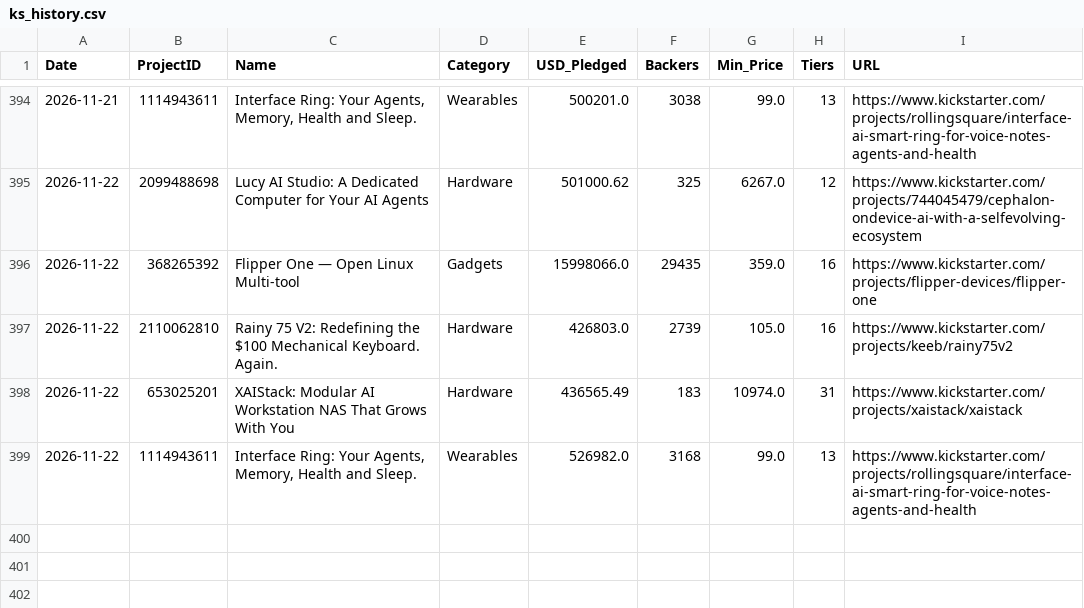
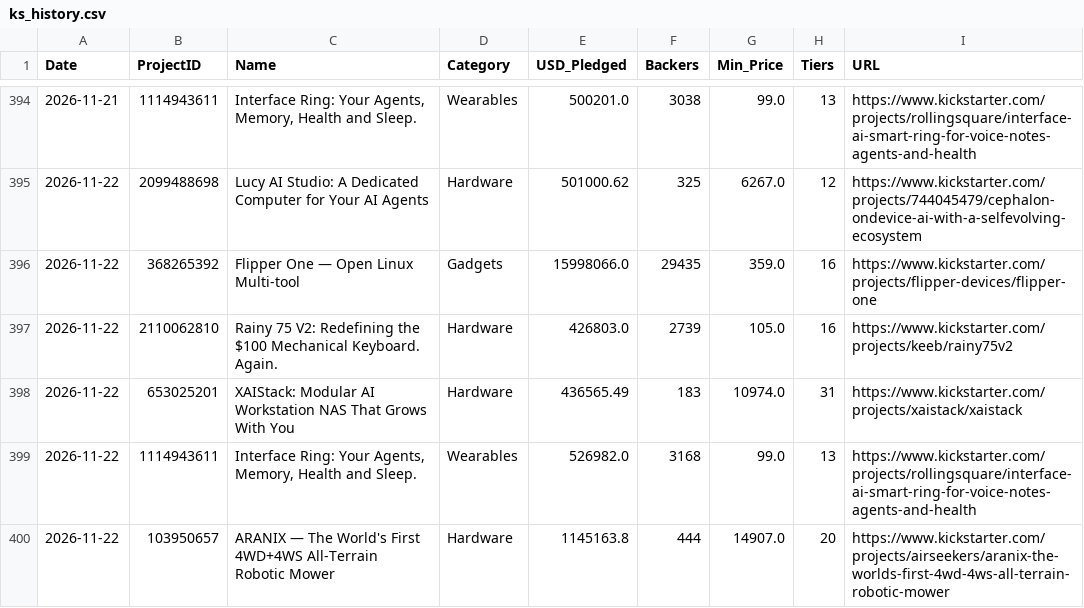
Before and after one commit to apexhuang-zizi/News-Financial_Tracking, a CSV file: ks_history.csv, drawn as a sheet; only a part is shown, gaps mark what is left out.

Commit message:
Auto-update crowdfunding board: 2026-11-22 (77 tiers)

```diff
--- a/ks_history.csv
+++ b/ks_history.csv
@@ -399 +399,2 @@ Date,ProjectID,Name,Category,USD_Pledged,Backers,Min_Price,Tiers,URL
 2026-11-22,1114943611,"Interface Ring: Your Agents, Memory, Health and Sleep.",Wearables,526982.0,3168,99.0,13,https://www.kickstarter.com/projects/rollingsquare/interface-ai-smart-ring-for-voice-notes-agents-and-health
+2026-11-22,103950657,ARANIX — The World's First 4WD+4WS All-Terrain Robotic Mower,Hardware,1145163.8,444,14907.0,20,https://www.kickstarter.com/projects/airseekers/aranix-the-worlds-first-4wd-4ws-all-terrain-robotic-mower
```
Also changed, not shown: 2 other files.
